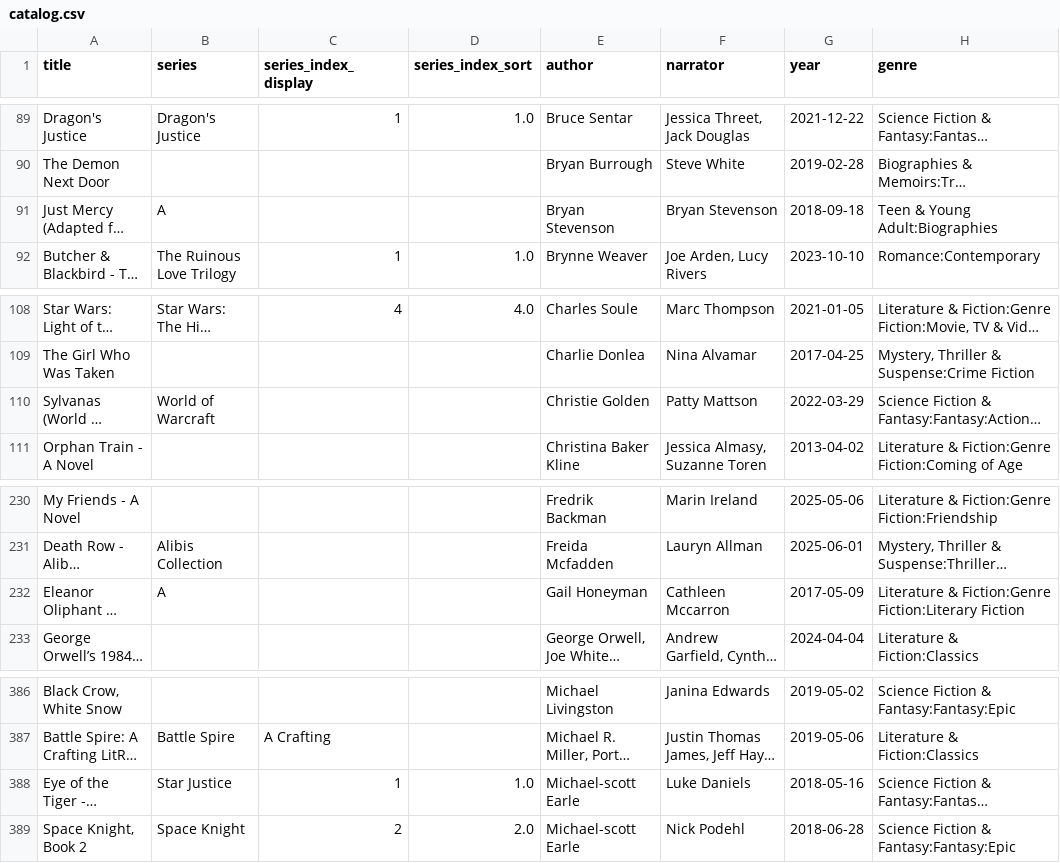
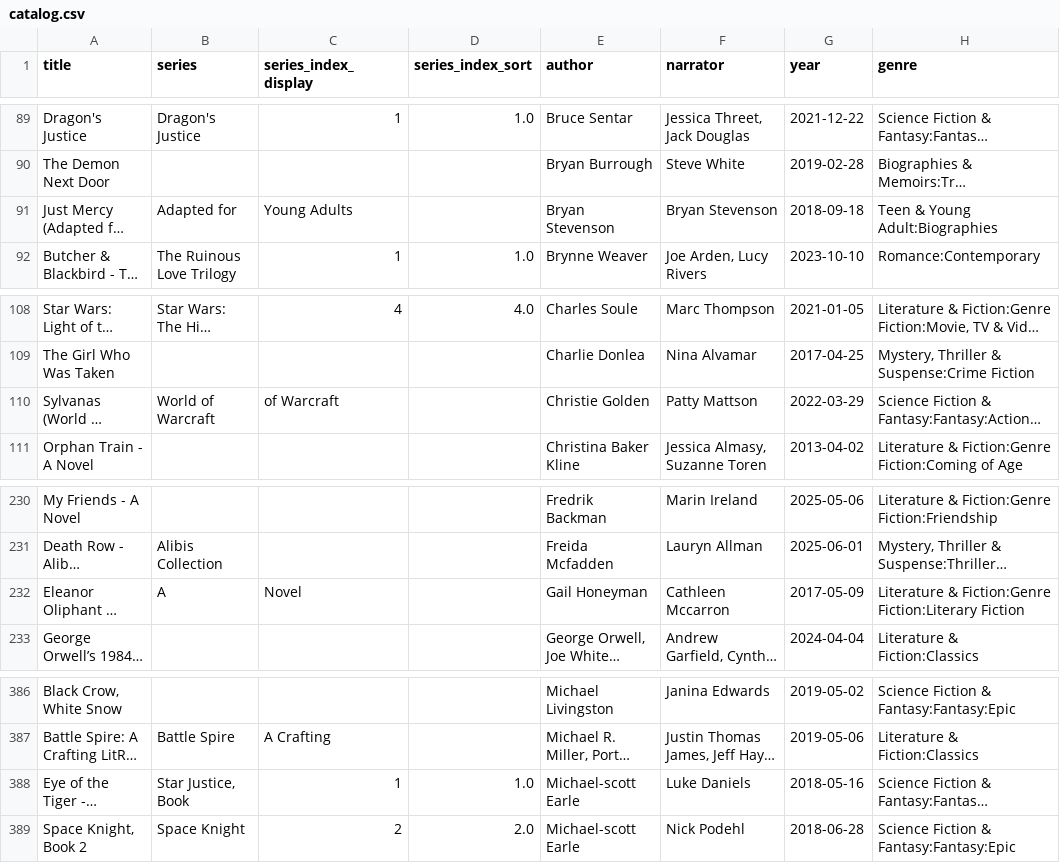
Before and after one commit to skymitch9/audiobook_catalog, a CSV file: site/catalog.csv, drawn as a sheet; only a part is shown, gaps mark what is left out; long unchanged cells end in …; the diff covers the shown part only; the diff names each change by its address in the sheet, - before the commit and + after, or states it on an @@ line.

Commit message:
update to add google drive link and series fix

```diff
--- a/site/catalog.csv
+++ b/site/catalog.csv
-B91 (series): A
+B91 (series): Adapted for
-C91 (series_index_display): (empty)
+C91 (series_index_display): Young Adults
-C110 (series_index_display): (empty)
+C110 (series_index_display): of Warcraft
-C232 (series_index_display): (empty)
+C232 (series_index_display): Novel
-B388 (series): Star Justice
+B388 (series): Star Justice, Book
```
Also changed, not shown: 42 edited cells elsewhere in this file, 6 other files.
